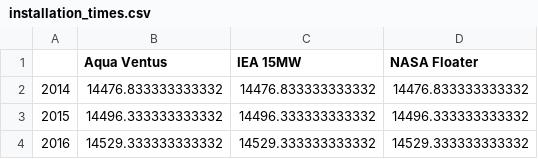
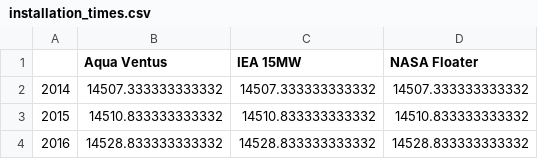
Before and after one commit to Matt-Shields/atlantis-lcoe, a CSV file: outputs/installation_times.csv, drawn as a sheet.

```diff
--- a/outputs/installation_times.csv
+++ b/outputs/installation_times.csv
@@ -1,4 +1,4 @@
 ,Aqua Ventus,IEA 15MW,NASA Floater
-2014,14476.833333333332,14476.833333333332,14476.833333333332
-2015,14496.333333333332,14496.333333333332,14496.333333333332
-2016,14529.333333333332,14529.333333333332,14529.333333333332
+2014,14507.333333333332,14507.333333333332,14507.333333333332
+2015,14510.833333333332,14510.833333333332,14510.833333333332
+2016,14528.833333333332,14528.833333333332,14528.833333333332
```
Also changed, not shown: outputs/breakdown.csv, outputs/breakdown_perkW.csv, 29 other files.
